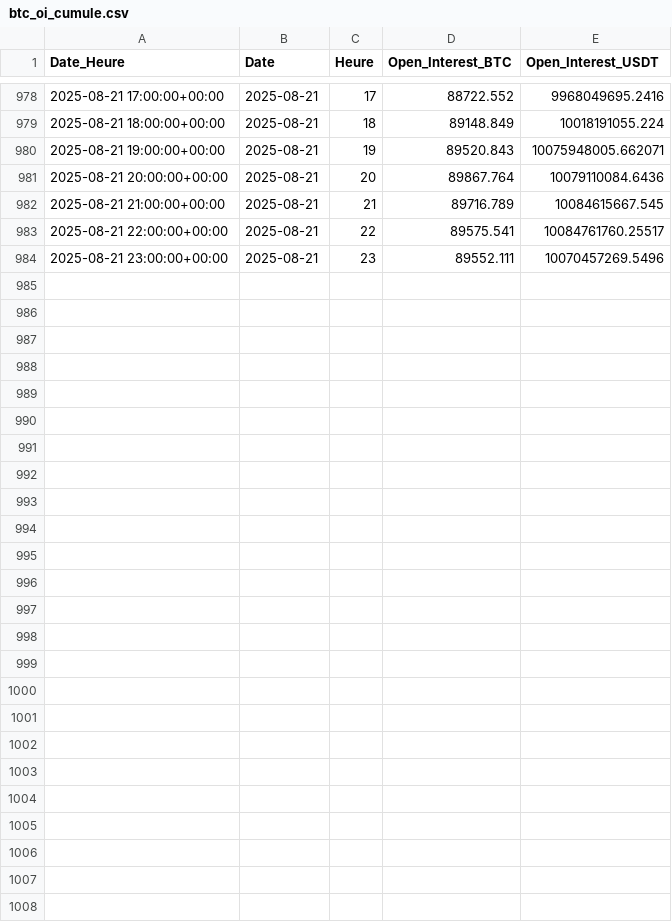
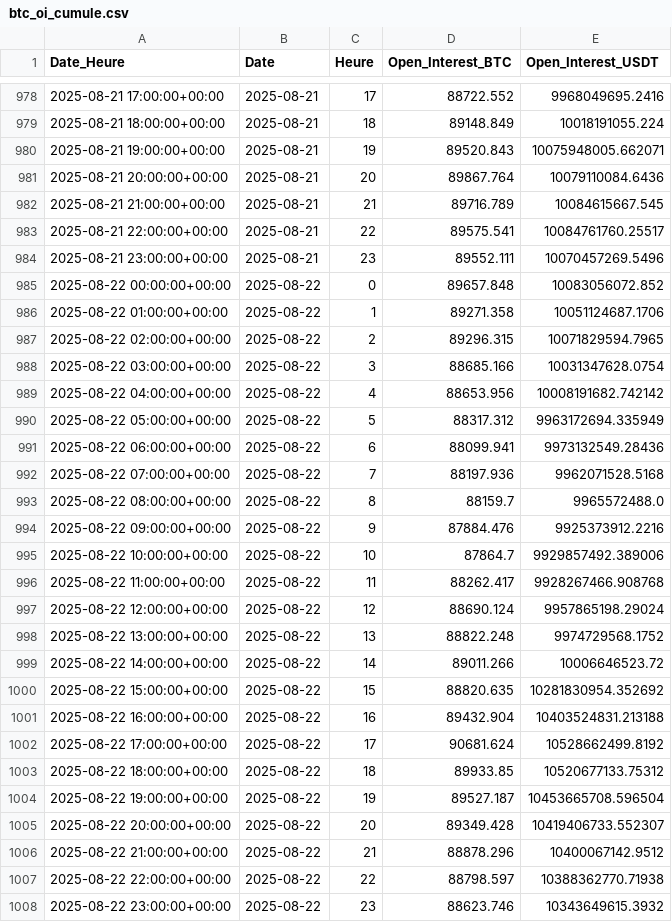
Before and after one commit to yassinedkk/binance, a CSV file: btc_oi_cumule.csv, drawn as a sheet; only a part is shown, gaps mark what is left out; the diff names each change by its address in the sheet, - before the commit and + after, or states it on an @@ line.

```diff
--- a/btc_oi_cumule.csv
+++ b/btc_oi_cumule.csv
+row 985: 2025-08-22 00:00:00+00:00 | 2025-08-22 | 0 | 89657.848 | 10083056072.852
+row 986: 2025-08-22 01:00:00+00:00 | 2025-08-22 | 1 | 89271.358 | 10051124687.1706
+row 987: 2025-08-22 02:00:00+00:00 | 2025-08-22 | 2 | 89296.315 | 10071829594.7965
+row 988: 2025-08-22 03:00:00+00:00 | 2025-08-22 | 3 | 88685.166 | 10031347628.0754
+row 989: 2025-08-22 04:00:00+00:00 | 2025-08-22 | 4 | 88653.956 | 10008191682.742142
+row 990: 2025-08-22 05:00:00+00:00 | 2025-08-22 | 5 | 88317.312 | 9963172694.335949
+row 991: 2025-08-22 06:00:00+00:00 | 2025-08-22 | 6 | 88099.941 | 9973132549.28436
+row 992: 2025-08-22 07:00:00+00:00 | 2025-08-22 | 7 | 88197.936 | 9962071528.5168
+row 993: 2025-08-22 08:00:00+00:00 | 2025-08-22 | 8 | 88159.7 | 9965572488.0
+row 994: 2025-08-22 09:00:00+00:00 | 2025-08-22 | 9 | 87884.476 | 9925373912.2216
+row 995: 2025-08-22 10:00:00+00:00 | 2025-08-22 | 10 | 87864.7 | 9929857492.389006
+row 996: 2025-08-22 11:00:00+00:00 | 2025-08-22 | 11 | 88262.417 | 9928267466.908768
+row 997: 2025-08-22 12:00:00+00:00 | 2025-08-22 | 12 | 88690.124 | 9957865198.29024
+row 998: 2025-08-22 13:00:00+00:00 | 2025-08-22 | 13 | 88822.248 | 9974729568.1752
+row 999: 2025-08-22 14:00:00+00:00 | 2025-08-22 | 14 | 89011.266 | 10006646523.72
+row 1000: 2025-08-22 15:00:00+00:00 | 2025-08-22 | 15 | 88820.635 | 10281830954.352692
+row 1001: 2025-08-22 16:00:00+00:00 | 2025-08-22 | 16 | 89432.904 | 10403524831.213188
+row 1002: 2025-08-22 17:00:00+00:00 | 2025-08-22 | 17 | 90681.624 | 10528662499.8192
+row 1003: 2025-08-22 18:00:00+00:00 | 2025-08-22 | 18 | 89933.85 | 10520677133.75312
+row 1004: 2025-08-22 19:00:00+00:00 | 2025-08-22 | 19 | 89527.187 | 10453665708.596504
+row 1005: 2025-08-22 20:00:00+00:00 | 2025-08-22 | 20 | 89349.428 | 10419406733.552307
+row 1006: 2025-08-22 21:00:00+00:00 | 2025-08-22 | 21 | 88878.296 | 10400067142.9512
+row 1007: 2025-08-22 22:00:00+00:00 | 2025-08-22 | 22 | 88798.597 | 10388362770.71938
+row 1008: 2025-08-22 23:00:00+00:00 | 2025-08-22 | 23 | 88623.746 | 10343649615.3932
```
